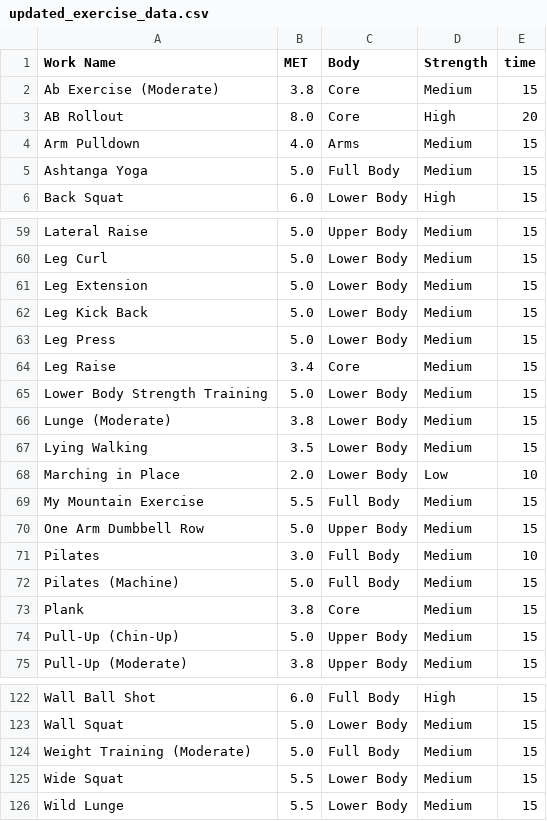
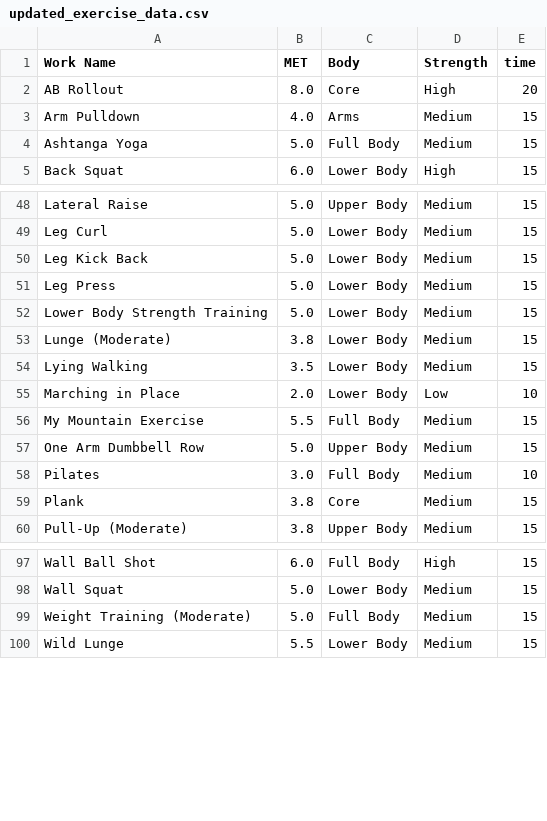
Before and after one commit to KMeanSeo/algorithm_termProject, a CSV file: public/updated_exercise_data.csv, drawn as a sheet; only a part is shown, gaps mark what is left out; the diff covers the shown part only.

```diff
--- a/public/updated_exercise_data.csv
+++ b/public/updated_exercise_data.csv
@@ -1,3 +1,2 @@
 Work Name,MET,Body,Strength,time
-Ab Exercise (Moderate),3.8,Core,Medium,15
 AB Rollout,8.0,Core,High,20
@@ -60,6 +49,4 @@ Lateral Raise,5.0,Upper Body,Medium,15
 Leg Curl,5.0,Lower Body,Medium,15
-Leg Extension,5.0,Lower Body,Medium,15
 Leg Kick Back,5.0,Lower Body,Medium,15
 Leg Press,5.0,Lower Body,Medium,15
-Leg Raise,3.4,Core,Medium,15
 Lower Body Strength Training,5.0,Lower Body,Medium,15
@@ -71,5 +58,3 @@ One Arm Dumbbell Row,5.0,Upper Body,Medium,15
 Pilates,3.0,Full Body,Medium,10
-Pilates (Machine),5.0,Full Body,Medium,15
 Plank,3.8,Core,Medium,15
-Pull-Up (Chin-Up),5.0,Upper Body,Medium,15
 Pull-Up (Moderate),3.8,Upper Body,Medium,15
@@ -124,3 +99,2 @@ Wall Squat,5.0,Lower Body,Medium,15
 Weight Training (Moderate) ,5.0,Full Body,Medium,15
-Wide Squat,5.5,Lower Body,Medium,15
 Wild Lunge,5.5,Lower Body,Medium,15
```
Also changed, not shown: 20 removed rows elsewhere in this file, 6 other files.
